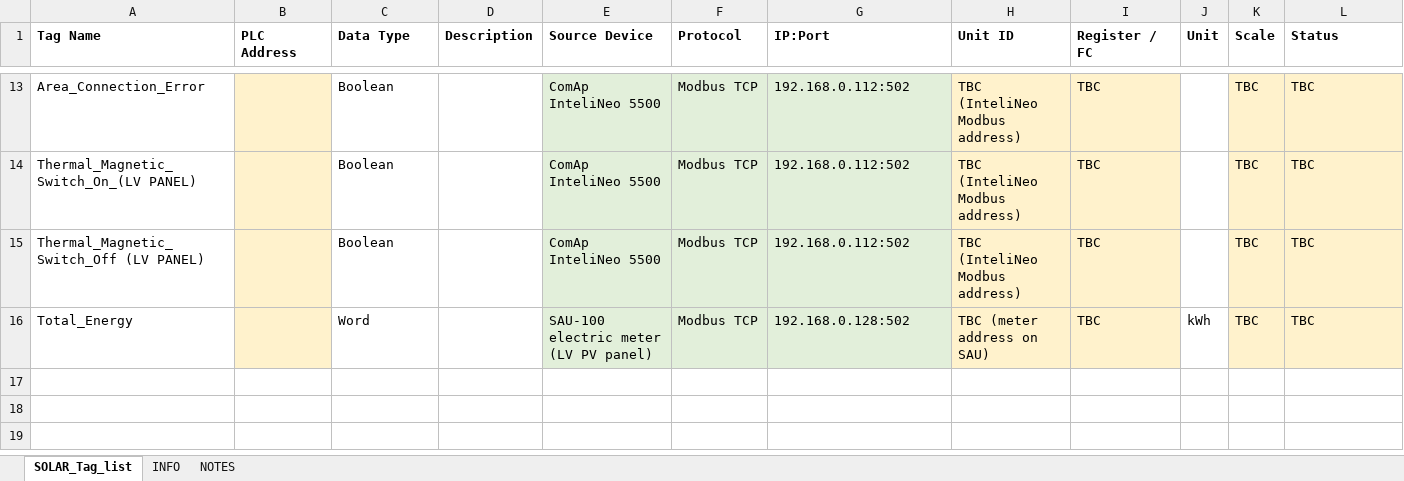
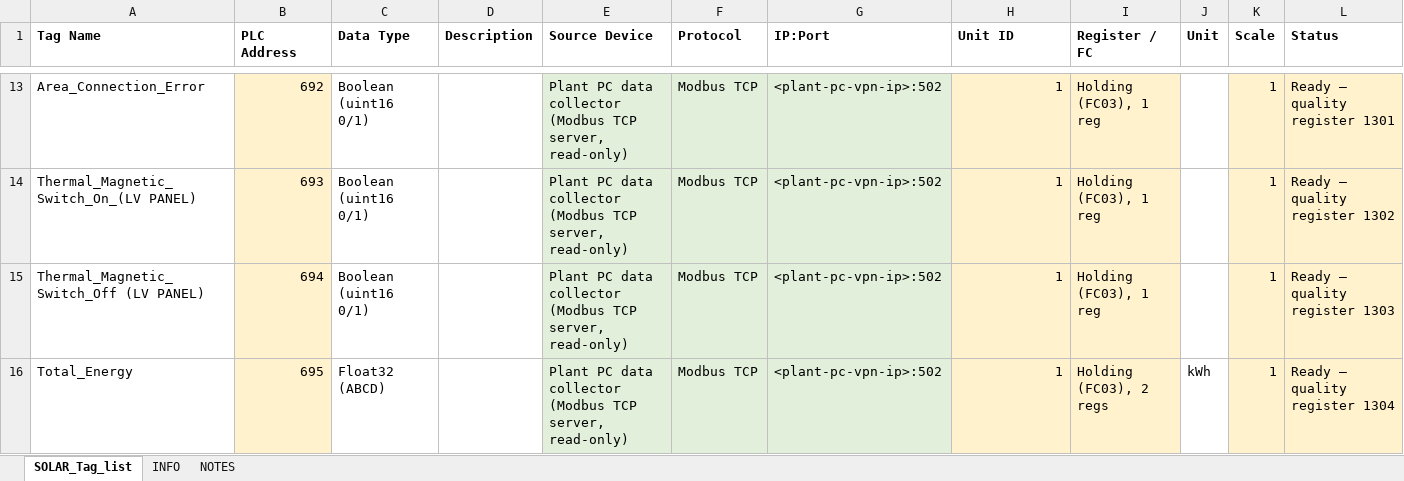
Before and after one commit to Tishkos/data-collector, an Excel workbook: docs/turkey/Solar_Tag_List_Rev.1.2.xlsx, sheet SOLAR_Tag_list, drawn as a sheet; only a part is shown, gaps mark what is left out; values as stored, in another font and other column widths than the file's, no borders; the diff covers the shown part only; the diff names each change by its address in the sheet, - before the commit and + after, or states it on an @@ line.

```diff
--- a/docs/turkey/Solar_Tag_List_Rev.1.2.xlsx (sheet SOLAR_Tag_list)
+++ b/docs/turkey/Solar_Tag_List_Rev.1.2.xlsx (sheet SOLAR_Tag_list)
-B13 (PLC Address): (empty)
+B13 (PLC Address): 692
-C13:C15 (Data Type): Boolean
+C13:C15 (Data Type): Boolean (uint16 0/1)
-E13:E15 (Source Device): ComAp InteliNeo 5500
+E13:E15 (Source Device): Plant PC data collector (Modbus TCP server, read-only)
-G13:G15 (IP:Port): 192.168.0.112:502
+G13:G15 (IP:Port): <plant-pc-vpn-ip>:502
-H13:H15 (Unit ID): TBC (InteliNeo Modbus address)
+H13:H15 (Unit ID): 1
-I13:I15 (Register / FC): TBC
+I13:I15 (Register / FC): Holding (FC03), 1 reg
-K13:K16 (Scale): TBC
+K13:K16 (Scale): 1
-L13 (Status): TBC
+L13 (Status): Ready — quality register 1301
-B14 (PLC Address): (empty)
+B14 (PLC Address): 693
-L14 (Status): TBC
+L14 (Status): Ready — quality register 1302
-B15 (PLC Address): (empty)
+B15 (PLC Address): 694
-L15 (Status): TBC
+L15 (Status): Ready — quality register 1303
-B16 (PLC Address): (empty)
+B16 (PLC Address): 695
-C16 (Data Type): Word
+C16 (Data Type): Float32 (ABCD)
-E16 (Source Device): SAU-100 electric meter (LV PV panel)
+E16 (Source Device): Plant PC data collector (Modbus TCP server, read-only)
-G16 (IP:Port): 192.168.0.128:502
+G16 (IP:Port): <plant-pc-vpn-ip>:502
-H16 (Unit ID): TBC (meter address on SAU)
+H16 (Unit ID): 1
-I16 (Register / FC): TBC
+I16 (Register / FC): Holding (FC03), 2 regs
-L16 (Status): TBC
+L16 (Status): Ready — quality register 1304
```
Also changed, not shown: 88 edited cells elsewhere in this sheet, docs/turkey/Solar_Inverter_Tag_List_Rev.1.2.xlsx, 12 other files.
